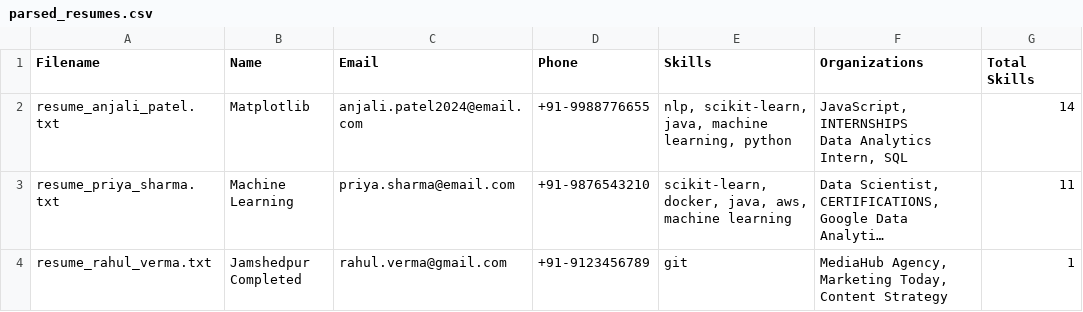
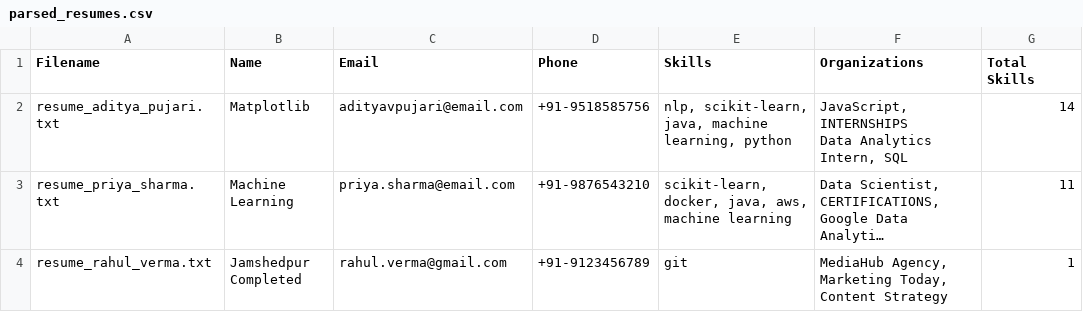
Before and after one commit to Aditya-Pujari-9518/resume-job-parser-nlp, a CSV file: outputs/parsed_resumes.csv, drawn as a sheet; long unchanged cells end in …; the diff names each change by its address in the sheet, - before the commit and + after, or states it on an @@ line.

Commit message:
Update parsed_resumes.csv

```diff
--- a/outputs/parsed_resumes.csv
+++ b/outputs/parsed_resumes.csv
-A2 (Filename): resume_anjali_patel.txt
+A2 (Filename): resume_aditya_pujari.txt
-C2 (Email): anjali.patel2024@email.com
+C2 (Email): adityavpujari@email.com
-D2 (Phone): +91-9988776655
+D2 (Phone): +91-9518585756
```
